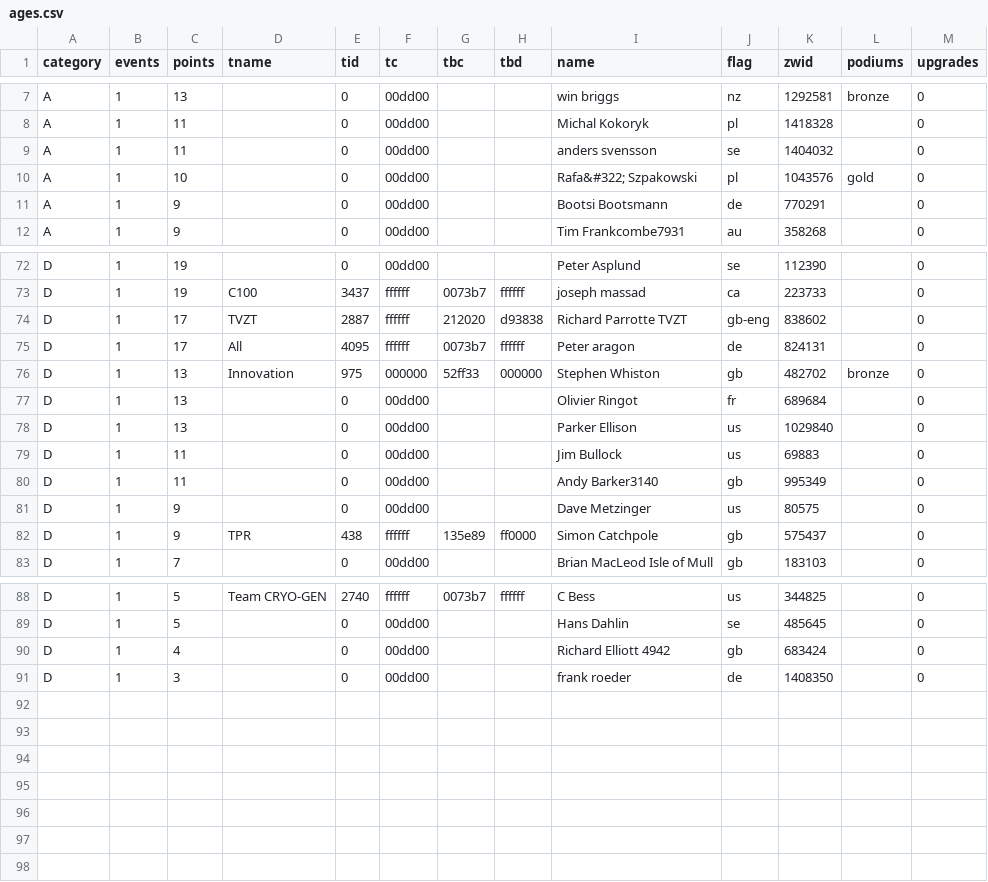
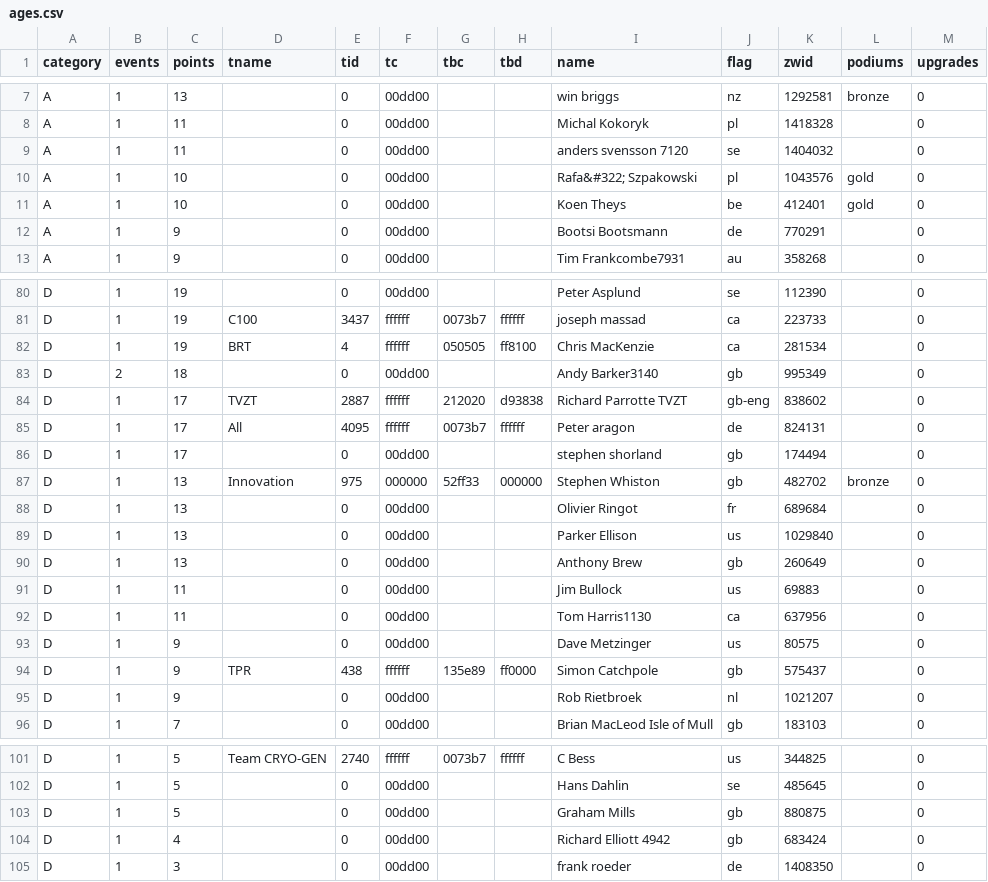
Before and after one commit to jessicah/boltrace.team, a CSV file: _data/2019/series_6/ages.csv, drawn as a sheet; only a part is shown, gaps mark what is left out; the diff covers the shown part only.

```diff
--- a/_data/2019/series_6/ages.csv
+++ b/_data/2019/series_6/ages.csv
@@ -8,4 +8,5 @@ A,1,13,,0,00dd00,,,win briggs,nz,1292581,bronze,0
 A,1,11,,0,00dd00,,,Michal Kokoryk,pl,1418328,,0
-A,1,11,,0,00dd00,,,anders svensson,se,1404032,,0
+A,1,11,,0,00dd00,,,anders svensson 7120,se,1404032,,0
 A,1,10,,0,00dd00,,,Rafa&#322;  Szpakowski,pl,1043576,gold,0
+A,1,10,,0,00dd00,,,Koen Theys,be,412401,gold,0
 A,1,9,,0,00dd00,,,Bootsi Bootsmann,de,770291,,0
@@ -73,4 +81,7 @@ D,1,19,,0,00dd00,,,Peter Asplund,se,112390,,0
 D,1,19,C100,3437,ffffff,0073b7,ffffff,joseph massad,ca,223733,,0
+D,1,19,BRT,4,ffffff,050505,ff8100,Chris MacKenzie,ca,281534,,0
+D,2,18,,0,00dd00,,,Andy Barker3140,gb,995349,,0
 D,1,17,TVZT,2887,ffffff,212020,d93838,Richard Parrotte TVZT,gb-eng,838602,,0
 D,1,17,All,4095,ffffff,0073b7,ffffff,Peter aragon,de,824131,,0
+D,1,17,,0,00dd00,,,stephen shorland,gb,174494,,0
 D,1,13,Innovation,975,000000,52ff33,000000,Stephen Whiston,gb,482702,bronze,0
@@ -78,6 +89,8 @@ D,1,13,,0,00dd00,,,Olivier Ringot,fr,689684,,0
 D,1,13,,0,00dd00,,,Parker Ellison,us,1029840,,0
+D,1,13,,0,00dd00,,,Anthony Brew  ,gb,260649,,0
 D,1,11,,0,00dd00,,,Jim Bullock,us,69883,,0
-D,1,11,,0,00dd00,,,Andy Barker3140,gb,995349,,0
+D,1,11,,0,00dd00,,,Tom Harris1130,ca,637956,,0
 D,1,9,,0,00dd00,,,Dave Metzinger,us,80575,,0
 D,1,9,TPR,438,ffffff,135e89,ff0000,Simon Catchpole,gb,575437,,0
+D,1,9,,0,00dd00,,,Rob Rietbroek,nl,1021207,,0
 D,1,7,,0,00dd00,,,Brian MacLeod Isle of Mull,gb,183103,,0
@@ -89,2 +102,3 @@ D,1,5,Team CRYO-GEN,2740,ffffff,0073b7,ffffff,C Bess ,us,344825,,0
 D,1,5,,0,00dd00,,,Hans Dahlin,se,485645,,0
+D,1,5,,0,00dd00,,,Graham Mills,gb,880875,,0
 D,1,4,,0,00dd00,,,Richard Elliott 4942,gb,683424,,0
```
Also changed, not shown: 8 added rows, 1 removed row and 15 edited cells elsewhere in this file, _data/2019/series_6/crit.csv, _data/2019/series_6/critteam.csv, 13 other files.
